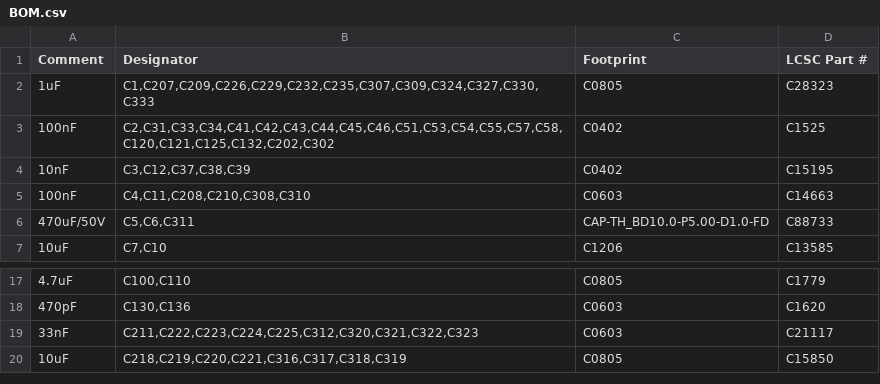
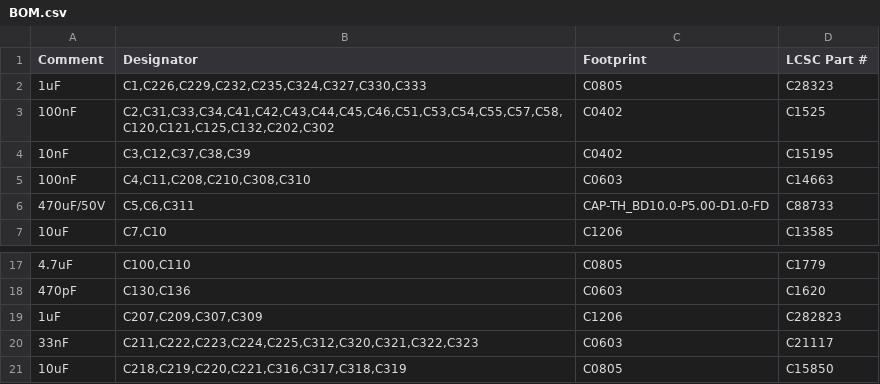
Before and after one commit to Hive-RSI-Lab/hifi-receiver, a CSV file: boards/core/fab/BOM.csv, drawn as a sheet; only a part is shown, gaps mark what is left out.

```diff
--- a/boards/core/fab/BOM.csv
+++ b/boards/core/fab/BOM.csv
@@ -1,3 +1,3 @@
 Comment,Designator,Footprint,LCSC Part #
-1uF,"C1,C207,C209,C226,C229,C232,C235,C307,C309,C324,C327,C330,C333",C0805,C28323
+1uF,"C1,C226,C229,C232,C235,C324,C327,C330,C333",C0805,C28323
 100nF,"C2,C31,C33,C34,C41,C42,C43,C44,C45,C46,C51,C53,C54,C55,C57,C58,C120,C121,C125,C132,C202,C302",C0402,C1525
@@ -18,2 +18,3 @@ Comment,Designator,Footprint,LCSC Part #
 470pF,"C130,C136",C0603,C1620
+1uF,"C207,C209,C307,C309",C1206,C282823
 33nF,"C211,C222,C223,C224,C225,C312,C320,C321,C322,C323",C0603,C21117
```
Also changed, not shown: boards/core/fab/CPL.csv, boards/core/fab/core-pos.csv, 50 other files.
